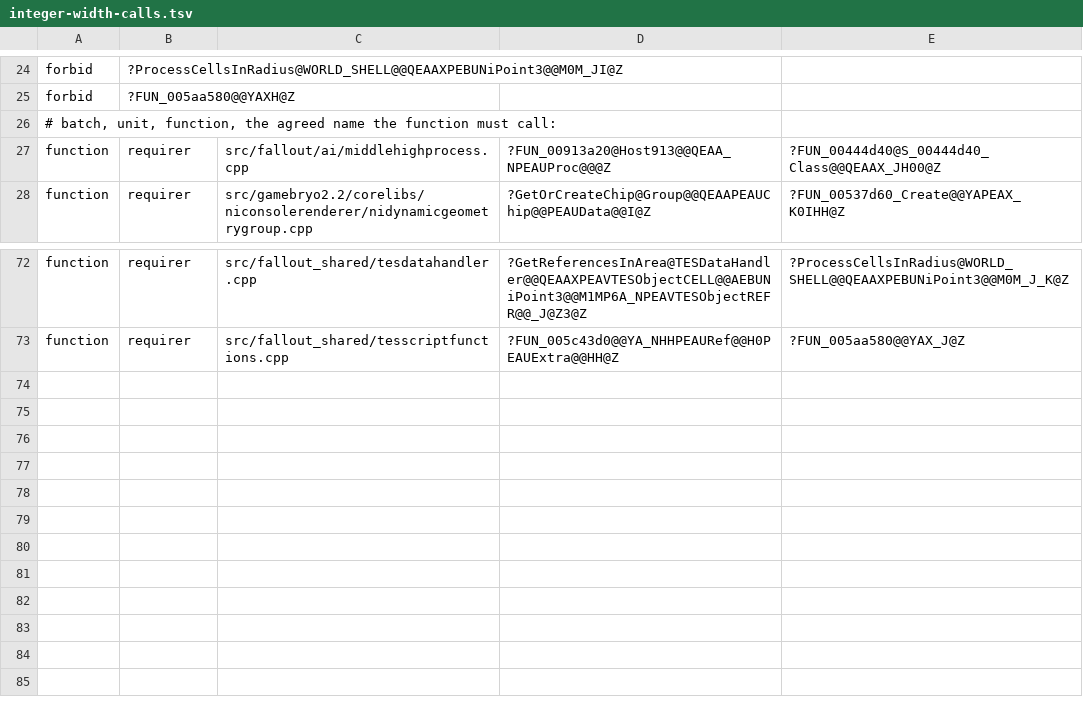
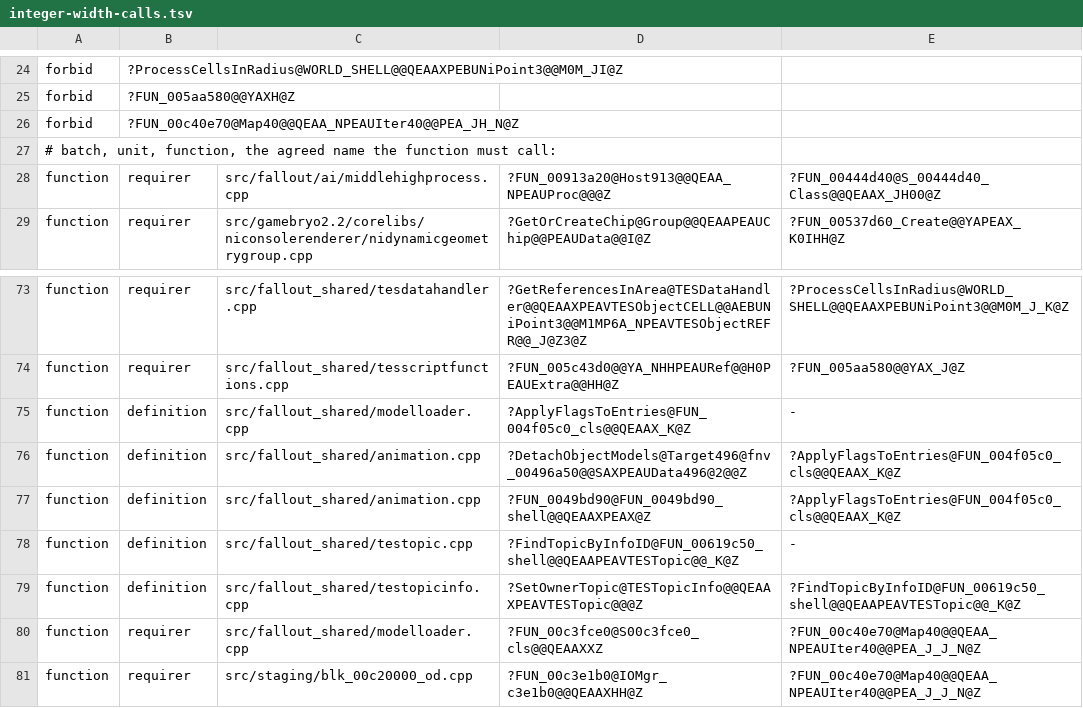
Before and after one commit to Reilley64/vegas, a TSV file: tools/function-relocations/integer-width-calls.tsv, drawn as a sheet; only a part is shown, gaps mark what is left out; the diff names each change by its address in the sheet, - before the commit and + after, or states it on an @@ line.

Commit message:
fix(calls): widen two definitions that truncate pointers (VEGAS-97)
FindTopicByInfoID (0x00619c50) took an unsigned int and compared it
with TESTopicInfo pointers; ApplyFlagsToEntries (0x004f05c0) took an
unsigned int and passed it on as a NiAVObject pointer. Their callers
pass converted pointers through a declaration with the pointer-sized
width, so the definitions zero-extended a truncated value and the
callers' names stayed undefined. The definitions and their in-class
declarations now take std::uintptr_t; the bodies are unchanged.

Map40::FUN_00c40e70 (0x00c40e70) dereferences its third argument as a
pointer, and both callers pass a converted pointer, so its requirer
declaration widens and those pointers are no longer cut to 32 bits.

Against the parent, built from the same path, 3 objects change, in 4
functions. In the two definitions only the 32-bit copy of the argument
becomes a 64-bit one, with register choice and unwind sizes following.
A caller of FUN_00c40e70 that computed the address with a 32-bit lea
now passes the full address; the other changes only in the relocation
name and argument width. The callers of the two definitions already
named the pointer-sized functions, so their objects do not change. The
three names leave the forced unlimited link (35,082 to 35,079), none
enter, and each agreed name is defined once, in its recipe unit, with
COMDAT selection 1 as before. Imports, member order and the 519
differing names are equal. objects.integer_width_calls gains the two
definitions, their three callers and the two callers of FUN_00c40e70.

```diff
--- a/tools/function-relocations/integer-width-calls.tsv
+++ b/tools/function-relocations/integer-width-calls.tsv
+row 26: forbid | ?FUN_00c40e70@Map40@@QEAA_NPEAUIter40@@PEA_JH_N@Z
+row 75: function | definition | src/fallout_shared/modelloader.cpp | ?ApplyFlagsToEntries@FUN_004f05c0_cls@@QEAAX_K@Z | -
+row 76: function | definition | src/fallout_shared/animation.cpp | ?DetachObjectModels@Target496@fnv_00496a50@@SAXPEAUData496@2@@Z | ?ApplyFlagsToEntries@FUN_004f05c0_cls@@QEAAX_K@Z
+row 77: function | definition | src/fallout_shared/animation.cpp | ?FUN_0049bd90@FUN_0049bd90_shell@@QEAAXPEAX@Z | ?ApplyFlagsToEntries@FUN_004f05c0_cls@@QEAAX_K@Z
+row 78: function | definition | src/fallout_shared/testopic.cpp | ?FindTopicByInfoID@FUN_00619c50_shell@@QEAAPEAVTESTopic@@_K@Z | -
+row 79: function | definition | src/fallout_shared/testopicinfo.cpp | ?SetOwnerTopic@TESTopicInfo@@QEAAXPEAVTESTopic@@@Z | ?FindTopicByInfoID@FUN_00619c50_shell@@QEAAPEAVTESTopic@@_K@Z
+row 80: function | requirer | src/fallout_shared/modelloader.cpp | ?FUN_00c3fce0@S00c3fce0_cls@@QEAAXXZ | ?FUN_00c40e70@Map40@@QEAA_NPEAUIter40@@PEA_J_J_N@Z
+row 81: function | requirer | src/staging/blk_00c20000_od.cpp | ?FUN_00c3e1b0@IOMgr_c3e1b0@@QEAAXHH@Z | ?FUN_00c40e70@Map40@@QEAA_NPEAUIter40@@PEA_J_J_N@Z
```
Also changed, not shown: 3 other files.
